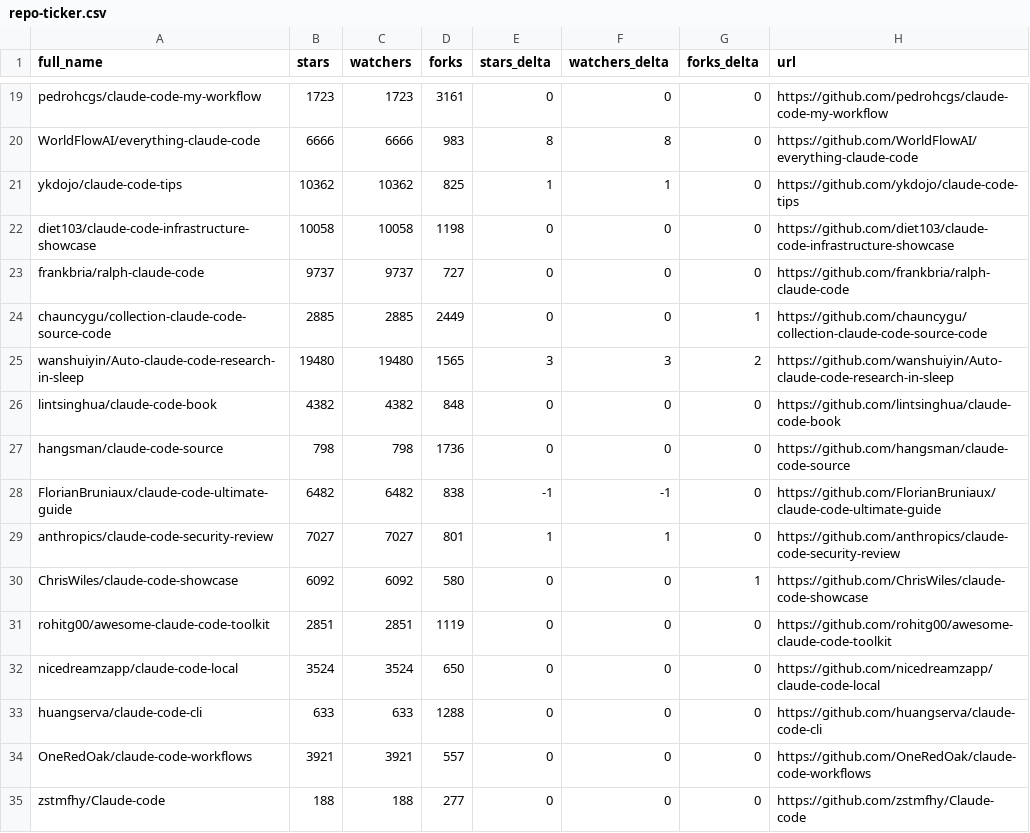
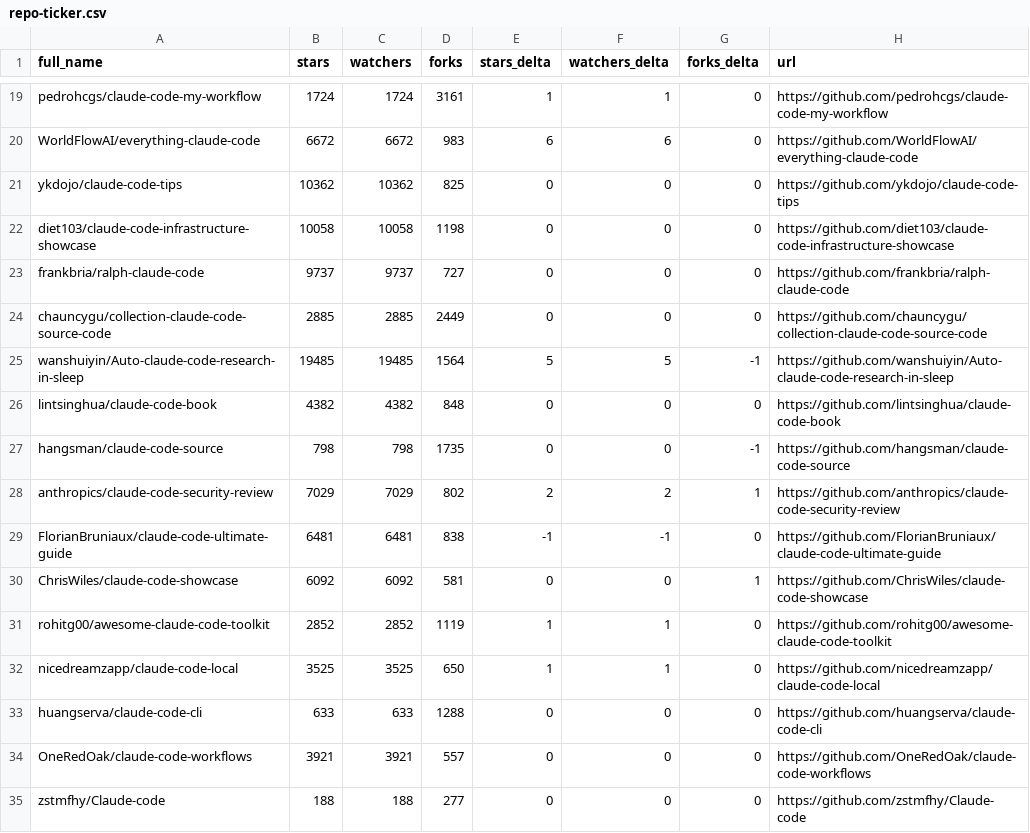
Before and after one commit to gerald-ica/awesome-claude-code, a CSV file: data/repo-ticker.csv, drawn as a sheet; only a part is shown, gaps mark what is left out; removed rows and columns are numbered as before the commit, all else as after; the diff covers the shown part only; the diff names each change by its address in the sheet, - before the commit and + after, or states it on an @@ line.

```diff
--- a/data/repo-ticker.csv
+++ b/data/repo-ticker.csv
-B19 (stars): 1723
+B19 (stars): 1724
-C19 (watchers): 1723
+C19 (watchers): 1724
-E19 (stars_delta): 0
+E19 (stars_delta): 1
-F19 (watchers_delta): 0
+F19 (watchers_delta): 1
-B20 (stars): 6666
+B20 (stars): 6672
-C20 (watchers): 6666
+C20 (watchers): 6672
-E20 (stars_delta): 8
+E20 (stars_delta): 6
-F20 (watchers_delta): 8
+F20 (watchers_delta): 6
-E21 (stars_delta): 1
+E21 (stars_delta): 0
-F21 (watchers_delta): 1
+F21 (watchers_delta): 0
-G24 (forks_delta): 1
+G24 (forks_delta): 0
-B25 (stars): 19480
+B25 (stars): 19485
-C25 (watchers): 19480
+C25 (watchers): 19485
-D25 (forks): 1565
+D25 (forks): 1564
-E25 (stars_delta): 3
+E25 (stars_delta): 5
-F25 (watchers_delta): 3
+F25 (watchers_delta): 5
-G25 (forks_delta): 2
+G25 (forks_delta): -1
-D27 (forks): 1736
+D27 (forks): 1735
-G27 (forks_delta): 0
+G27 (forks_delta): -1
+row 28: anthropics/claude-code-security-review | 7029 | 7029 | 802 | 2 | 2 | 1 | https://github.com/anthropics/claude-code-security-review
-B29 (stars): 6482
+B29 (stars): 6481
-C29 (watchers): 6482
+C29 (watchers): 6481
-row 29: anthropics/claude-code-security-review | 7027 | 7027 | 801 | 1 | 1 | 0 | https://github.com/anthropics/claude-code-security-review
-D30 (forks): 580
+D30 (forks): 581
-B31 (stars): 2851
+B31 (stars): 2852
-C31 (watchers): 2851
+C31 (watchers): 2852
-E31:E32 (stars_delta): 0
+E31:E32 (stars_delta): 1
-F31:F32 (watchers_delta): 0
+F31:F32 (watchers_delta): 1
-B32 (stars): 3524
+B32 (stars): 3525
-C32 (watchers): 3524
+C32 (watchers): 3525
```
Also changed, not shown: 128 edited cells elsewhere in this file, 2 other files.
